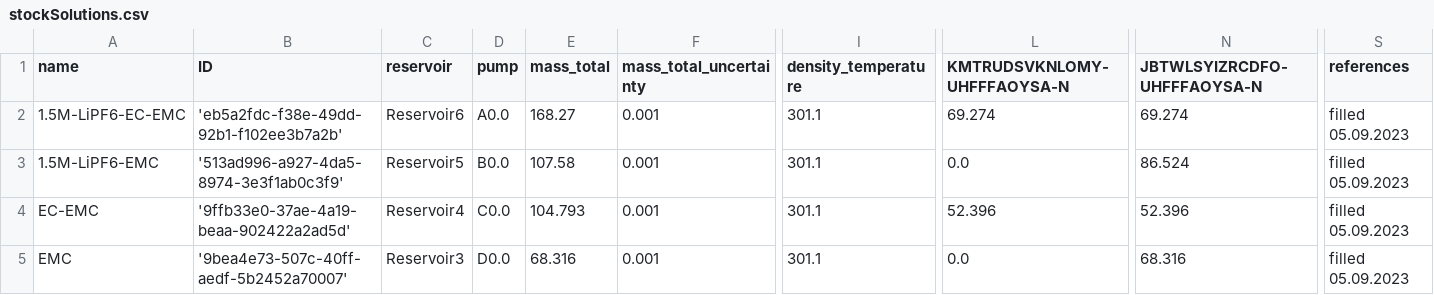
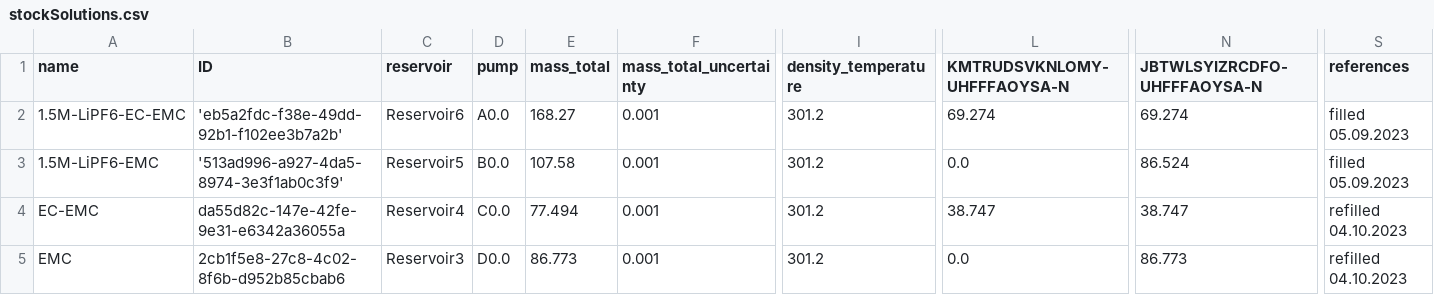
Before and after one commit to BIG-MAP/FINALES_ASAB_tenant, a CSV file: experiments/FINALES2_V3/inputs/stockSolutions.csv, drawn as a sheet; only a part is shown, gaps mark what is left out; the diff names each change by its address in the sheet, - before the commit and + after, or states it on an @@ line.

Commit message:
Updated parameters
(cherry picked and adjusted from commit 16b3160463535775b7fe025232ed2e1dedc9e049)

```diff
--- a/experiments/FINALES2_V3/inputs/stockSolutions.csv
+++ b/experiments/FINALES2_V3/inputs/stockSolutions.csv
-I2:I5 (density_temperature): 301.1
+I2:I5 (density_temperature): 301.2
-B4 (ID): '9ffb33e0-37ae-4a19-beaa-902422a2ad5d'
+B4 (ID): da55d82c-147e-42fe-9e31-e6342a36055a
-E4 (mass_total): 104.793
+E4 (mass_total): 77.494
-L4 (KMTRUDSVKNLOMY-UHFFFAOYSA-N): 52.396
+L4 (KMTRUDSVKNLOMY-UHFFFAOYSA-N): 38.747
-N4 (JBTWLSYIZRCDFO-UHFFFAOYSA-N): 52.396
+N4 (JBTWLSYIZRCDFO-UHFFFAOYSA-N): 38.747
-S4:S5 (references): filled 05.09.2023
+S4:S5 (references): refilled 04.10.2023
-B5 (ID): '9bea4e73-507c-40ff-aedf-5b2452a70007'
+B5 (ID): 2cb1f5e8-27c8-4c02-8f6b-d952b85cbab6
-E5 (mass_total): 68.316
+E5 (mass_total): 86.773
-N5 (JBTWLSYIZRCDFO-UHFFFAOYSA-N): 68.316
+N5 (JBTWLSYIZRCDFO-UHFFFAOYSA-N): 86.773
```
